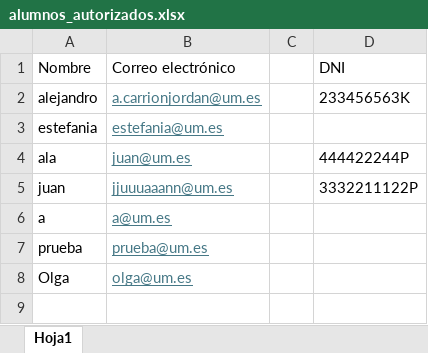
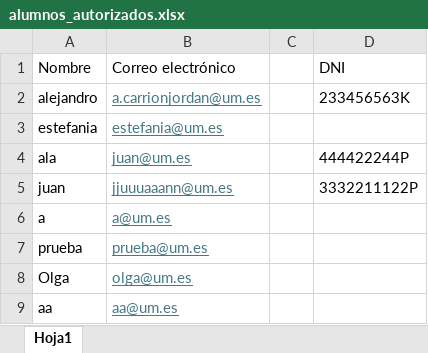
Before and after one commit to alexcarrionn/Multi-Agent-Programming-Teacher, an Excel workbook: code/data/alumnos_autorizados.xlsx, sheet Hoja1, drawn as a sheet; values as stored, in another font and other column widths than the file's, no borders; the diff names each change by its address in the sheet, - before the commit and + after, or states it on an @@ line.

```diff
--- a/code/data/alumnos_autorizados.xlsx (sheet Hoja1)
+++ b/code/data/alumnos_autorizados.xlsx (sheet Hoja1)
+row 9: aa | aa@um.es
```
Also changed, not shown: 16 other files.
